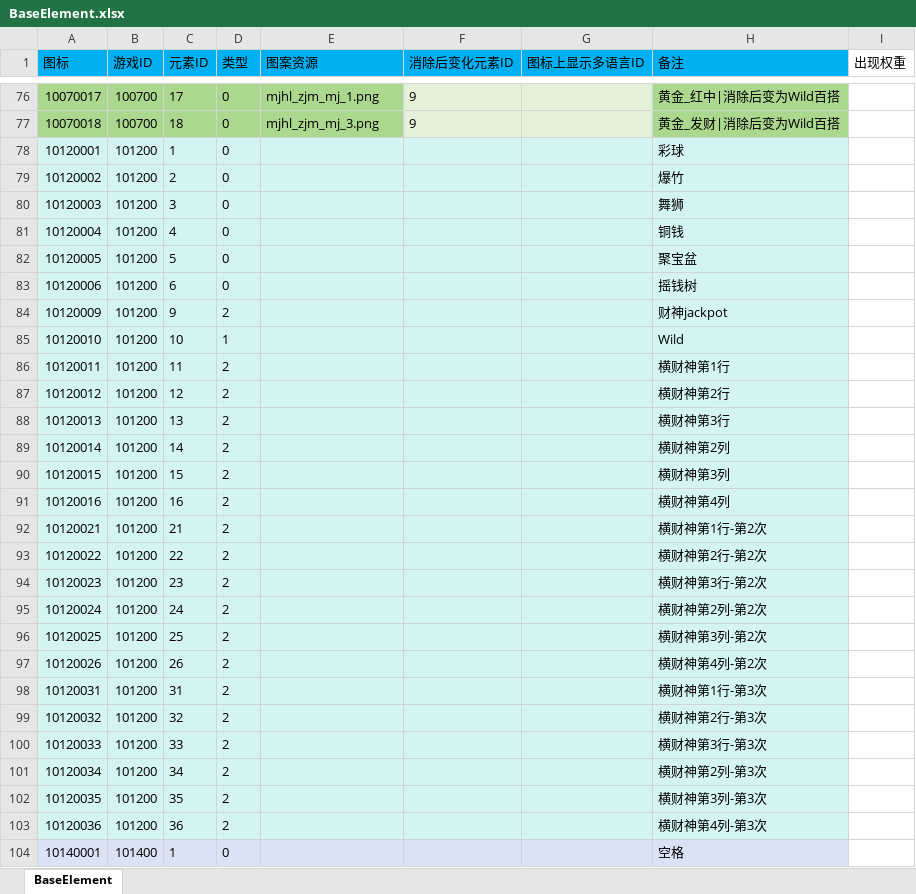
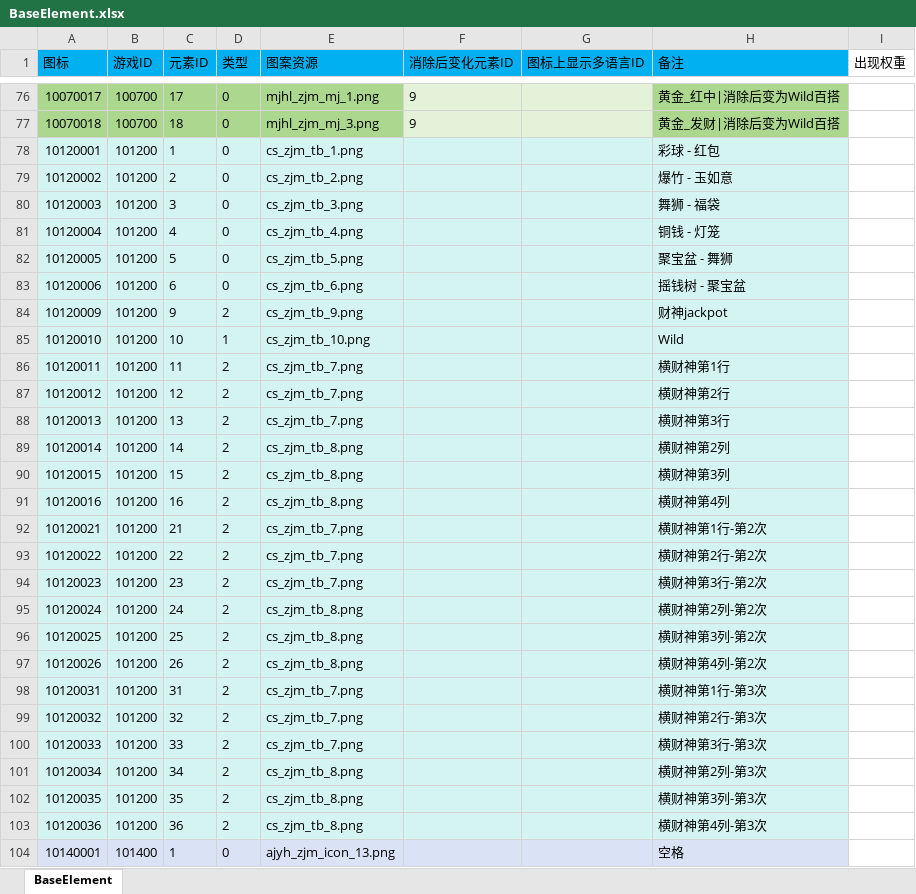
Before and after one commit to yanhailong/jjj_server, an Excel workbook: slots/resources/sample/BaseElement.xlsx, sheet BaseElement, drawn as a sheet; only a part is shown, gaps mark what is left out; values as stored, in another font and other column widths than the file's, no borders; conditional formats not drawn; the diff covers the shown part only; the diff names each change by its address in the sheet, - before the commit and + after, or states it on an @@ line.

```diff
--- a/slots/resources/sample/BaseElement.xlsx (sheet BaseElement)
+++ b/slots/resources/sample/BaseElement.xlsx (sheet BaseElement)
-E78 (图案资源): (empty)
+E78 (图案资源): cs_zjm_tb_1.png
-H78 (备注): 彩球
+H78 (备注): 彩球 - 红包
-E79 (图案资源): (empty)
+E79 (图案资源): cs_zjm_tb_2.png
-H79 (备注): 爆竹
+H79 (备注): 爆竹 - 玉如意
-E80 (图案资源): (empty)
+E80 (图案资源): cs_zjm_tb_3.png
-H80 (备注): 舞狮
+H80 (备注): 舞狮 - 福袋
-E81 (图案资源): (empty)
+E81 (图案资源): cs_zjm_tb_4.png
-H81 (备注): 铜钱
+H81 (备注): 铜钱 - 灯笼
-E82 (图案资源): (empty)
+E82 (图案资源): cs_zjm_tb_5.png
-H82 (备注): 聚宝盆
+H82 (备注): 聚宝盆 - 舞狮
-E83 (图案资源): (empty)
+E83 (图案资源): cs_zjm_tb_6.png
-H83 (备注): 摇钱树
+H83 (备注): 摇钱树 - 聚宝盆
-E84 (图案资源): (empty)
+E84 (图案资源): cs_zjm_tb_9.png
-E85 (图案资源): (empty)
+E85 (图案资源): cs_zjm_tb_10.png
-E86:E88 (图案资源): (empty)
+E86:E88 (图案资源): cs_zjm_tb_7.png
-E89:E91 (图案资源): (empty)
+E89:E91 (图案资源): cs_zjm_tb_8.png
-E92:E94 (图案资源): (empty)
+E92:E94 (图案资源): cs_zjm_tb_7.png
-E95:E97 (图案资源): (empty)
+E95:E97 (图案资源): cs_zjm_tb_8.png
-E98:E100 (图案资源): (empty)
+E98:E100 (图案资源): cs_zjm_tb_7.png
-E101:E103 (图案资源): (empty)
+E101:E103 (图案资源): cs_zjm_tb_8.png
-E104 (图案资源): (empty)
+E104 (图案资源): ajyh_zjm_icon_13.png
```
Also changed, not shown: 42 edited cells elsewhere in this sheet, hall/resources/sample/condition.xlsx, poker/resources/sample/condition.xlsx, 8 other files.
